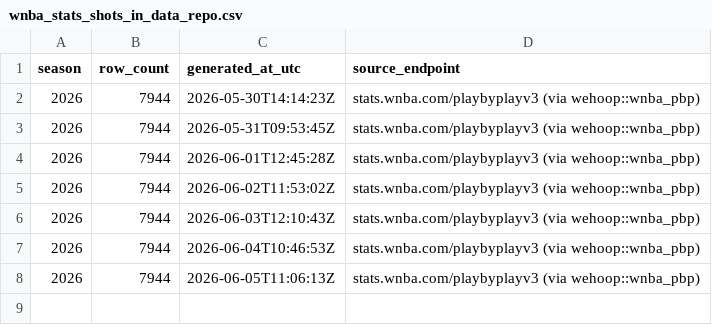
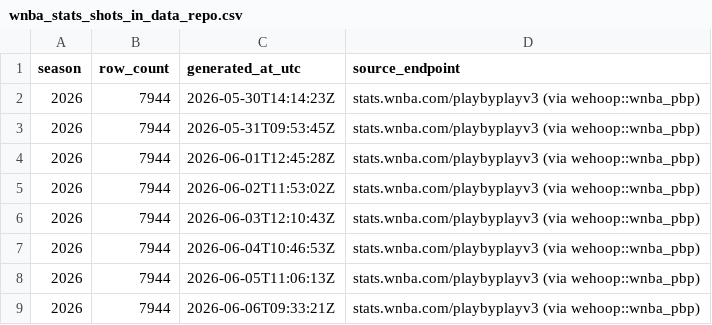
Before and after one commit to sportsdataverse/wehoop-wnba-stats-data, a CSV file: wnba_stats/wnba_stats_shots_in_data_repo.csv, drawn as a sheet.

```diff
--- a/wnba_stats/wnba_stats_shots_in_data_repo.csv
+++ b/wnba_stats/wnba_stats_shots_in_data_repo.csv
@@ -8 +8,2 @@
 2026,7944,"2026-06-05T11:06:13Z","stats.wnba.com/playbyplayv3 (via wehoop::wnba_pbp)"
+2026,7944,"2026-06-06T09:33:21Z","stats.wnba.com/playbyplayv3 (via wehoop::wnba_pbp)"
```
Also changed, not shown: 2 other files.
